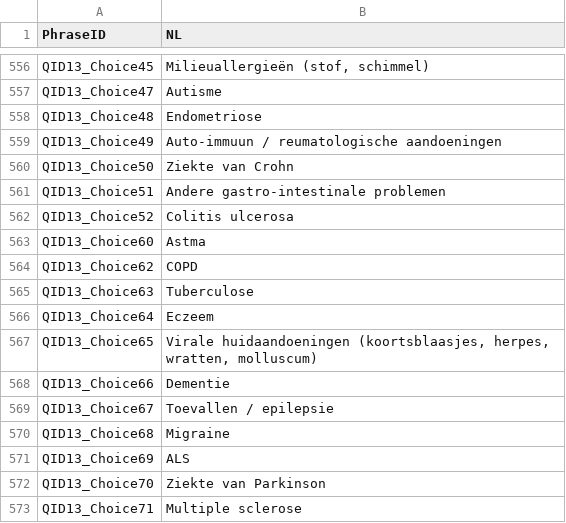
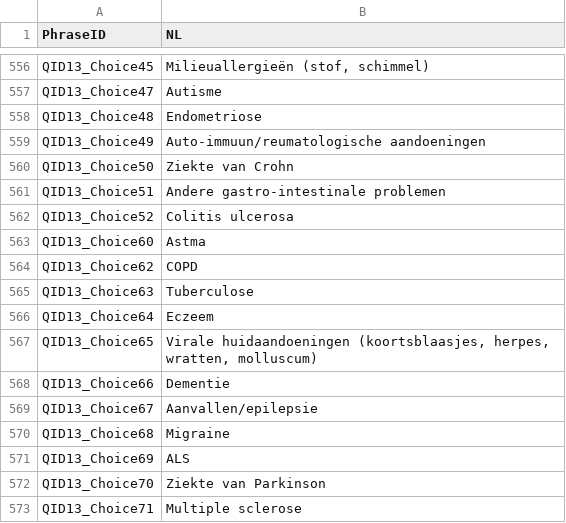
Before and after one commit to msteenhagen/vertaling-covid-vragenlijst, a CSV file: COVID19_Survey2_Dutch - COVID-19 Patient-Centric Survey - Copy For Translation-EN.csv, drawn as a sheet; only a part is shown, gaps mark what is left out.

Commit message:
Fix: aanvallen/toevallen

```diff
--- a/COVID19_Survey2_Dutch - COVID-19 Patient-Centric Survey - Copy For Translation-EN.csv
+++ b/COVID19_Survey2_Dutch - COVID-19 Patient-Centric Survey - Copy For Translation-EN.csv
@@ -558,3 +558,3 @@ QID13_Choice47,Autisme
 QID13_Choice48,Endometriose
-QID13_Choice49,Auto-immuun / reumatologische aandoeningen
+QID13_Choice49,Auto-immuun/reumatologische aandoeningen
 QID13_Choice50,Ziekte van Crohn
@@ -568,3 +568,3 @@ QID13_Choice65,"Virale huidaandoeningen (koortsblaasjes, herpes, wratten, mollus
 QID13_Choice66,Dementie
-QID13_Choice67,Toevallen / epilepsie
+QID13_Choice67,Aanvallen/epilepsie
 QID13_Choice68,Migraine
```
